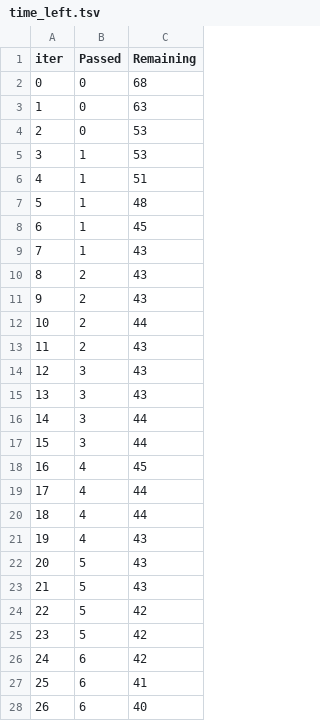
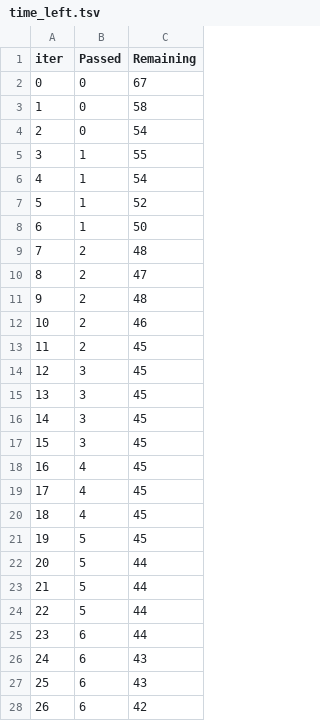
Before and after one commit to AndrewSperansky/mlpromo, a TSV file: catboost_info/time_left.tsv, drawn as a sheet; only a part is shown; the diff covers the shown part only.

```diff
--- a/catboost_info/time_left.tsv
+++ b/catboost_info/time_left.tsv
@@ -1,28 +1,28 @@
 iter	Passed	Remaining
-0	0	68
-1	0	63
-2	0	53
-3	1	53
-4	1	51
-5	1	48
-6	1	45
-7	1	43
-8	2	43
-9	2	43
-10	2	44
-11	2	43
-12	3	43
-13	3	43
-14	3	44
-15	3	44
+0	0	67
+1	0	58
+2	0	54
+3	1	55
+4	1	54
+5	1	52
+6	1	50
+7	2	48
+8	2	47
+9	2	48
+10	2	46
+11	2	45
+12	3	45
+13	3	45
+14	3	45
+15	3	45
 16	4	45
-17	4	44
-18	4	44
-19	4	43
-20	5	43
-21	5	43
-22	5	42
-23	5	42
-24	6	42
-25	6	41
-26	6	40
+17	4	45
+18	4	45
+19	5	45
+20	5	44
+21	5	44
+22	5	44
+23	6	44
+24	6	43
+25	6	43
+26	6	42
```
Also changed, not shown: 86 edited cells elsewhere in this file, 7 other files.
